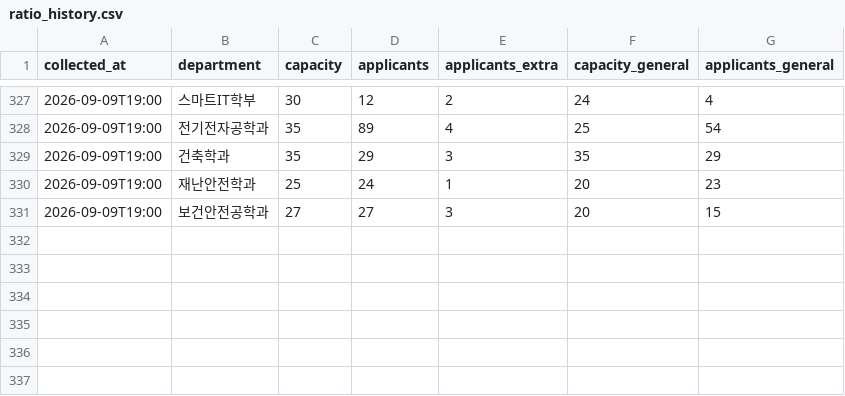
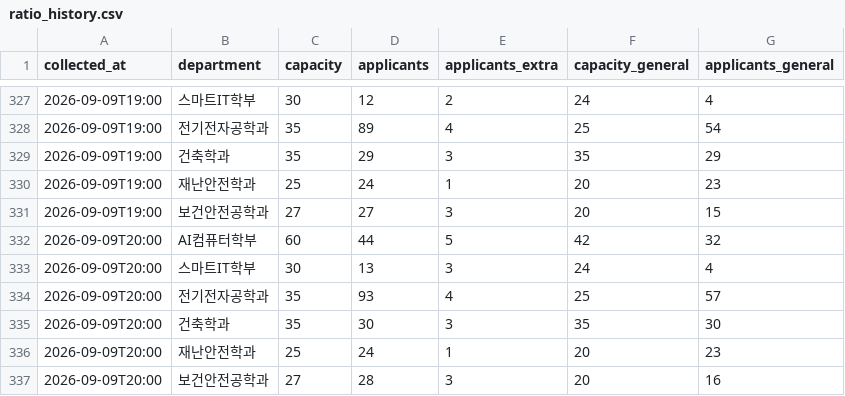
Before and after one commit to SMUDS-m/semyung-ratio, a CSV file: data/ratio_history.csv, drawn as a sheet; only a part is shown, gaps mark what is left out.

```diff
--- a/data/ratio_history.csv
+++ b/data/ratio_history.csv
@@ -331 +331,7 @@ collected_at,department,capacity,applicants,applicants_extra,capacity_general,ap
 2026-09-09T19:00,보건안전공학과,27,27,3,20,15
+2026-09-09T20:00,AI컴퓨터학부,60,44,5,42,32
+2026-09-09T20:00,스마트IT학부,30,13,3,24,4
+2026-09-09T20:00,전기전자공학과,35,93,4,25,57
+2026-09-09T20:00,건축학과,35,30,3,35,30
+2026-09-09T20:00,재난안전학과,25,24,1,20,23
+2026-09-09T20:00,보건안전공학과,27,28,3,20,16
```
Also changed, not shown: 1 other file.
